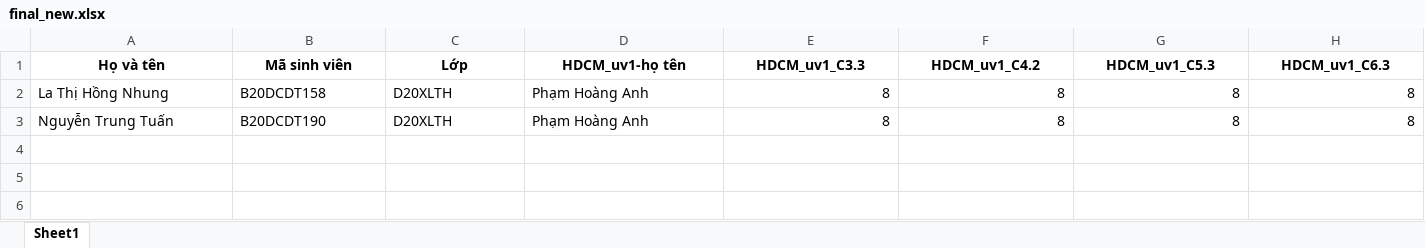
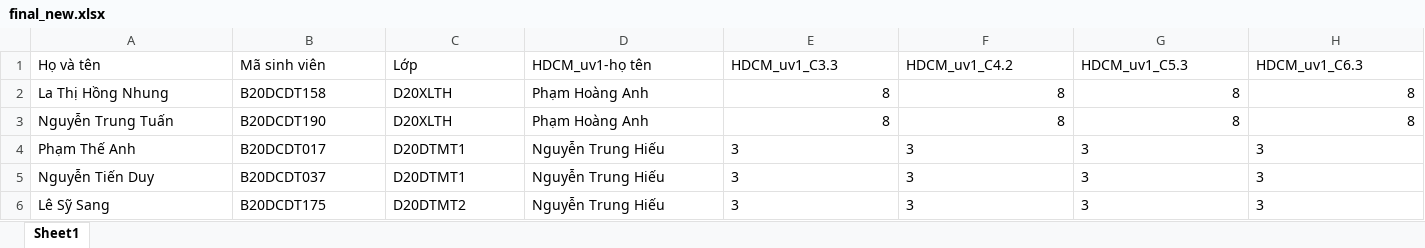
Before and after one commit to nguyenjacobak/FormstoExcel, an Excel workbook: form_collectdata/form_collect/DataCollected/final_new.xlsx, sheet Sheet1, drawn as a sheet; only a part is shown; values as stored, in another font and other column widths than the file's, no borders; rows hold the shown columns only; the diff covers the shown part only; the diff names each change by its address in the sheet, - before the commit and + after, or states it on an @@ line.

```diff
--- a/form_collectdata/form_collect/DataCollected/final_new.xlsx (sheet Sheet1)
+++ b/form_collectdata/form_collect/DataCollected/final_new.xlsx (sheet Sheet1)
@@ A1:H1 bold: on → off, alignment: center → left @@
+row 4: Phạm Thế Anh | B20DCDT017 | D20DTMT1 | Nguyễn Trung Hiếu | 3 | 3 | 3 | 3
+row 5: Nguyễn Tiến Duy | B20DCDT037 | D20DTMT1 | Nguyễn Trung Hiếu | 3 | 3 | 3 | 3
+row 6: Lê Sỹ Sang | B20DCDT175 | D20DTMT2 | Nguyễn Trung Hiếu | 3 | 3 | 3 | 3
```
Also changed, not shown: cell formats elsewhere in this sheet, form_collectdata/form_collect/DataBase/db.xlsx, form_collectdata/form_collect/DataCollected/TongHopDiem1.xlsx, 3 other files.
